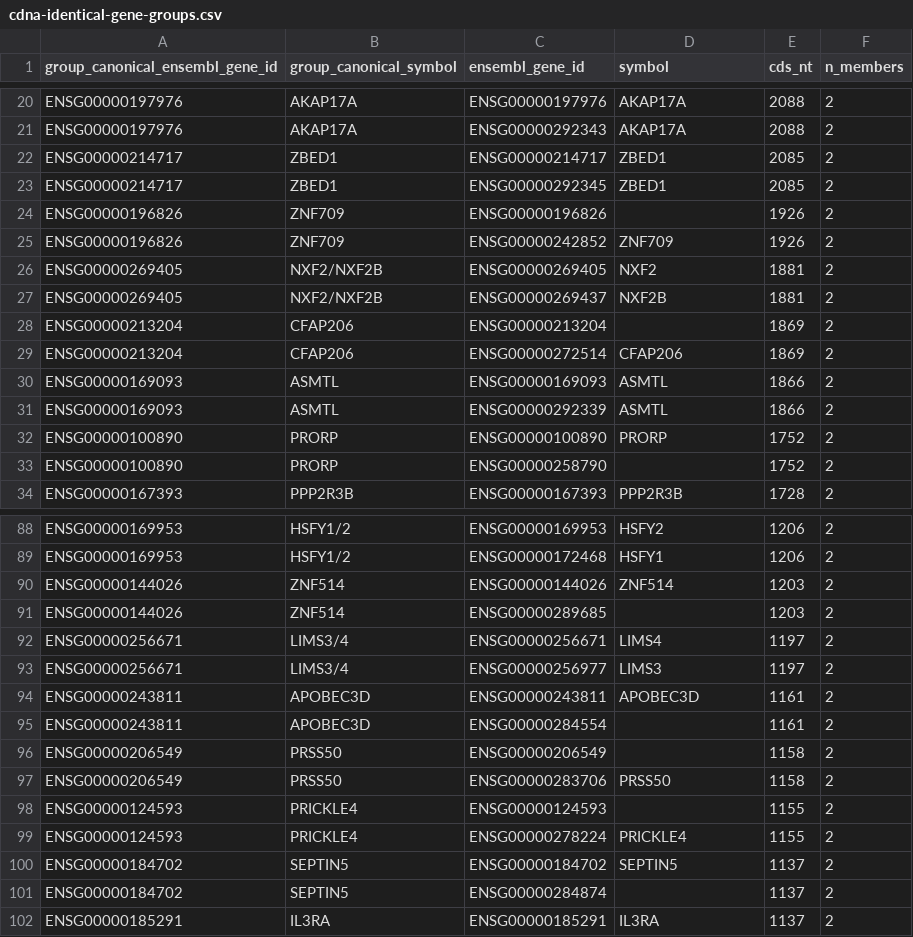
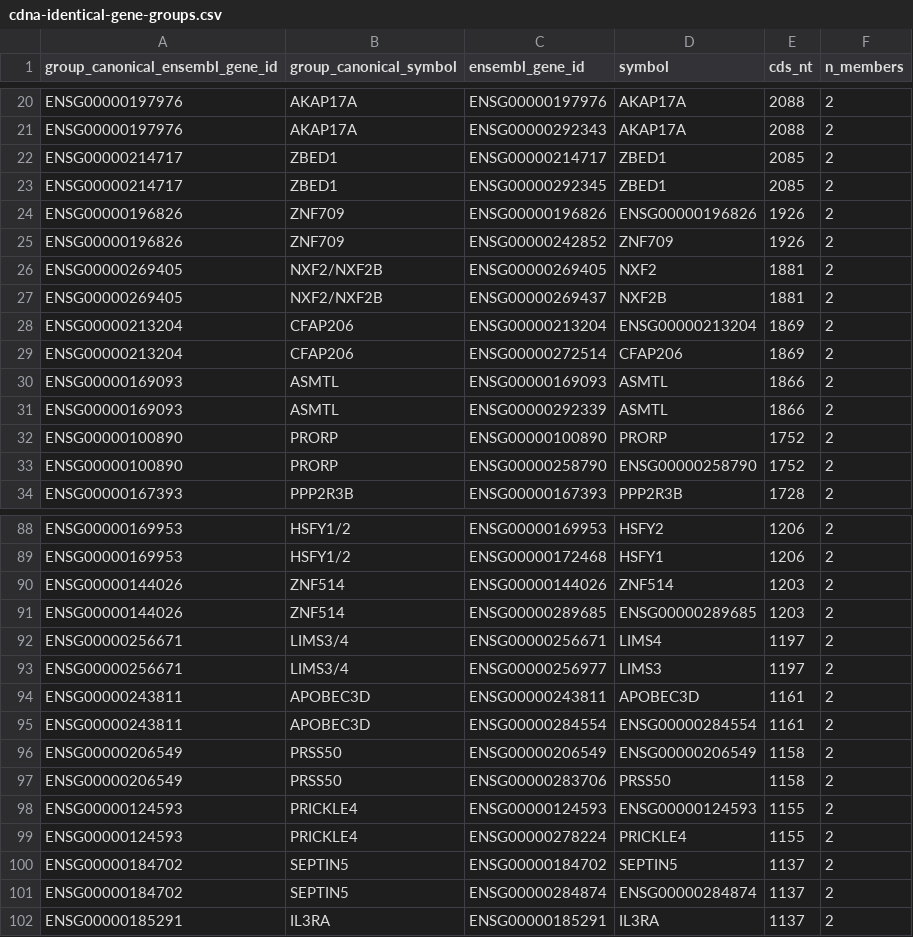
Before and after one commit to pirl-unc/pirlygenes, a CSV file: pirlygenes/data/cdna-identical-gene-groups.csv, drawn as a sheet; only a part is shown, gaps mark what is left out; the diff covers the shown part only.

Commit message:
Proteoform group tables: ENSG fallback for nameless member loci
The protein- and cDNA-identical group tables had 46 member rows (and one
fully-nameless group each) with a blank symbol: protein-identical duplicate
gene models that Ensembl ships without an HGNC symbol (novel / alt-contig
loci, e.g. the PCDH20 / ARHGAP11B / NBPF19 duplicate accessions). A blank
round-trips through CSV as a float NaN, which is what broke the H4C/PSG
prefix checks under newer pandas (the .astype(str) NaN->'nan' coercion went
away).

These loci have no recoverable alias — the in-package resolver returns
nothing and older Ensembl releases only carry clone-based placeholder names
(AC*/AL*). The group already carries the real biological name from its
*named* sibling locus, so the duplicate falls back to its ENSG: the symbol
columns are now always a usable identifier, never blank. proteoform_id keeps
ignoring empty names, so a group stays cleanly named whenever one member is
named, and only an all-nameless group keys on the canonical ENSG.

Fixes both generators + patches both shipped CSVs (symbol columns only, no
group-membership change) + adds a never-blank regression guard.

```diff
--- a/pirlygenes/data/cdna-identical-gene-groups.csv
+++ b/pirlygenes/data/cdna-identical-gene-groups.csv
@@ -23,3 +23,3 @@ ENSG00000214717,ZBED1,ENSG00000214717,ZBED1,2085,2
 ENSG00000214717,ZBED1,ENSG00000292345,ZBED1,2085,2
-ENSG00000196826,ZNF709,ENSG00000196826,,1926,2
+ENSG00000196826,ZNF709,ENSG00000196826,ENSG00000196826,1926,2
 ENSG00000196826,ZNF709,ENSG00000242852,ZNF709,1926,2
@@ -27,3 +27,3 @@ ENSG00000269405,NXF2/NXF2B,ENSG00000269405,NXF2,1881,2
 ENSG00000269405,NXF2/NXF2B,ENSG00000269437,NXF2B,1881,2
-ENSG00000213204,CFAP206,ENSG00000213204,,1869,2
+ENSG00000213204,CFAP206,ENSG00000213204,ENSG00000213204,1869,2
 ENSG00000213204,CFAP206,ENSG00000272514,CFAP206,1869,2
@@ -32,3 +32,3 @@ ENSG00000169093,ASMTL,ENSG00000292339,ASMTL,1866,2
 ENSG00000100890,PRORP,ENSG00000100890,PRORP,1752,2
-ENSG00000100890,PRORP,ENSG00000258790,,1752,2
+ENSG00000100890,PRORP,ENSG00000258790,ENSG00000258790,1752,2
 ENSG00000167393,PPP2R3B,ENSG00000167393,PPP2R3B,1728,2
@@ -90,3 +90,3 @@ ENSG00000169953,HSFY1/2,ENSG00000172468,HSFY1,1206,2
 ENSG00000144026,ZNF514,ENSG00000144026,ZNF514,1203,2
-ENSG00000144026,ZNF514,ENSG00000289685,,1203,2
+ENSG00000144026,ZNF514,ENSG00000289685,ENSG00000289685,1203,2
 ENSG00000256671,LIMS3/4,ENSG00000256671,LIMS4,1197,2
@@ -94,9 +94,9 @@ ENSG00000256671,LIMS3/4,ENSG00000256977,LIMS3,1197,2
 ENSG00000243811,APOBEC3D,ENSG00000243811,APOBEC3D,1161,2
-ENSG00000243811,APOBEC3D,ENSG00000284554,,1161,2
-ENSG00000206549,PRSS50,ENSG00000206549,,1158,2
+ENSG00000243811,APOBEC3D,ENSG00000284554,ENSG00000284554,1161,2
+ENSG00000206549,PRSS50,ENSG00000206549,ENSG00000206549,1158,2
 ENSG00000206549,PRSS50,ENSG00000283706,PRSS50,1158,2
-ENSG00000124593,PRICKLE4,ENSG00000124593,,1155,2
+ENSG00000124593,PRICKLE4,ENSG00000124593,ENSG00000124593,1155,2
 ENSG00000124593,PRICKLE4,ENSG00000278224,PRICKLE4,1155,2
 ENSG00000184702,SEPTIN5,ENSG00000184702,SEPTIN5,1137,2
-ENSG00000184702,SEPTIN5,ENSG00000284874,,1137,2
+ENSG00000184702,SEPTIN5,ENSG00000284874,ENSG00000284874,1137,2
 ENSG00000185291,IL3RA,ENSG00000185291,IL3RA,1137,2
```
Also changed, not shown: 40 edited cells elsewhere in this file, pirlygenes/data/protein-identical-gene-groups.csv, 4 other files.
